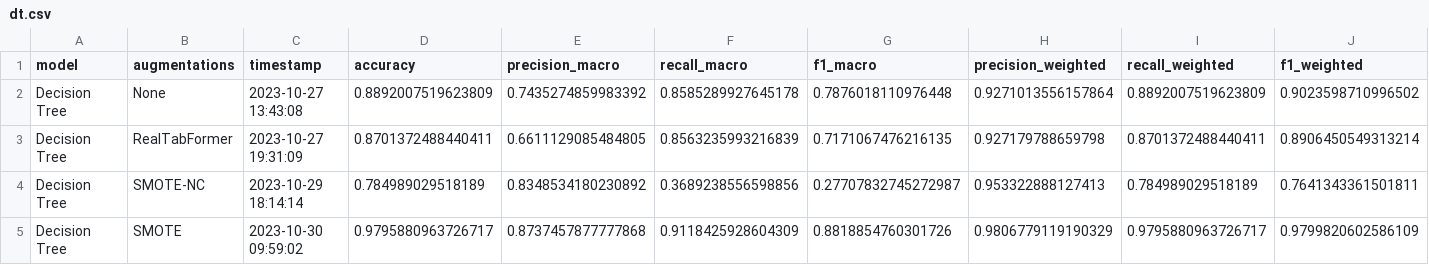
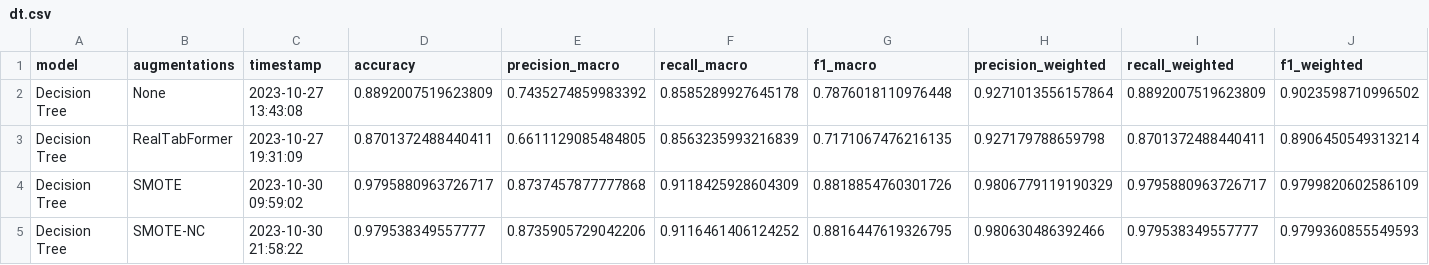
Before and after one commit to Tiago1Ribeiro/tabular_data_augmentation, a CSV file: results/metrics/dt.csv, drawn as a sheet.

```diff
--- a/results/metrics/dt.csv
+++ b/results/metrics/dt.csv
@@ -3,3 +3,3 @@ Decision Tree,None,2023-10-27 13:43:08,0.8892007519623809,0.7435274859983392,0.8
 Decision Tree,RealTabFormer,2023-10-27 19:31:09,0.8701372488440411,0.6611129085484805,0.8563235993216839,0.7171067476216135,0.927179788659798,0.8701372488440411,0.8906450549313214
-Decision Tree,SMOTE-NC,2023-10-29 18:14:14,0.784989029518189,0.8348534180230892,0.3689238556598856,0.27707832745272987,0.953322888127413,0.784989029518189,0.7641343361501811
 Decision Tree,SMOTE,2023-10-30 09:59:02,0.9795880963726717,0.8737457877777868,0.9118425928604309,0.8818854760301726,0.9806779119190329,0.9795880963726717,0.9799820602586109
+Decision Tree,SMOTE-NC,2023-10-30 21:58:22,0.979538349557777,0.8735905729042206,0.9116461406124252,0.8816447619326795,0.980630486392466,0.979538349557777,0.9799360855549593
```
Also changed, not shown: results/metrics/neural_net.csv, 6 other files.
